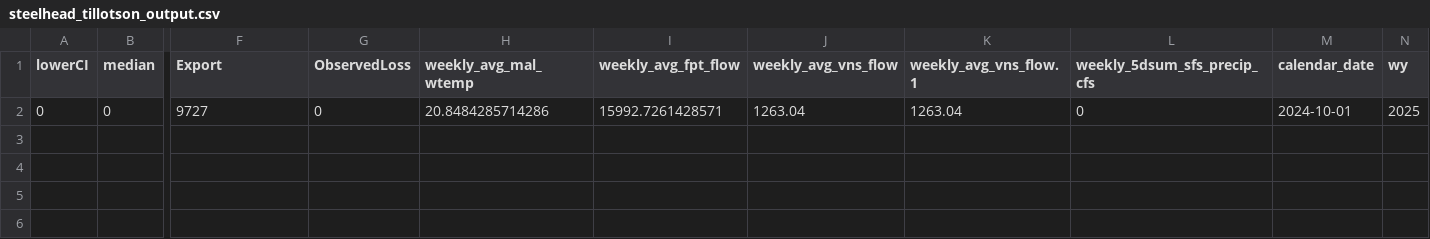
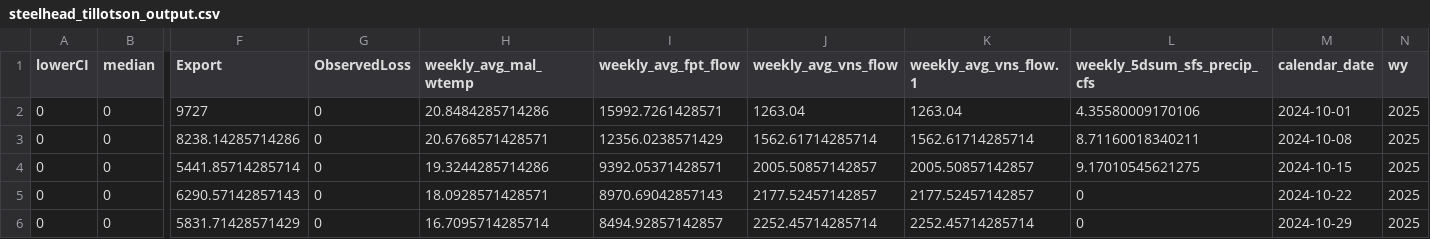
Before and after one commit to Columbia-Basin-Research-CBR/track-a-cohort, a CSV file: data/steelhead_tillotson_output.csv, drawn as a sheet; only a part is shown, gaps mark what is left out; rows hold the shown columns only; the diff names each change by its address in the sheet, - before the commit and + after, or states it on an @@ line.

```diff
--- a/data/steelhead_tillotson_output.csv
+++ b/data/steelhead_tillotson_output.csv
-L2 (weekly_5dsum_sfs_precip_cfs): 0
+L2 (weekly_5dsum_sfs_precip_cfs): 4.35580009170106
+row 3: 0 | 0 | 8238.14285714286 | 0 | 20.6768571428571 | 12356.0238571429 | 1562.61714285714 | 1562.61714285714 | 8.71160018340211 | 2024-10-08 | 2025
+row 4: 0 | 0 | 5441.85714285714 | 0 | 19.3244285714286 | 9392.05371428571 | 2005.50857142857 | 2005.50857142857 | 9.17010545621275 | 2024-10-15 | 2025
+row 5: 0 | 0 | 6290.57142857143 | 0 | 18.0928571428571 | 8970.69042857143 | 2177.52457142857 | 2177.52457142857 | 0 | 2024-10-22 | 2025
+row 6: 0 | 0 | 5831.71428571429 | 0 | 16.7095714285714 | 8494.92857142857 | 2252.45714285714 | 2252.45714285714 | 0 | 2024-10-29 | 2025
```
Also changed, not shown: data/winter_run_tillotson_output.csv, 36 other files.
